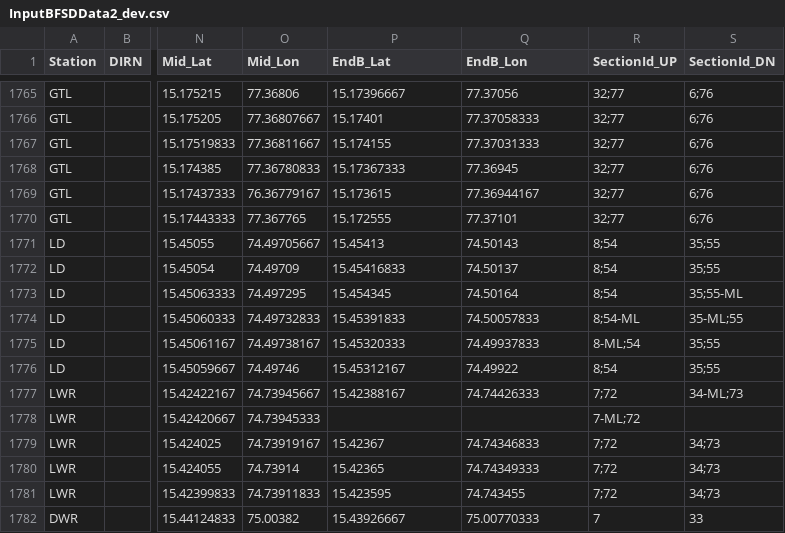
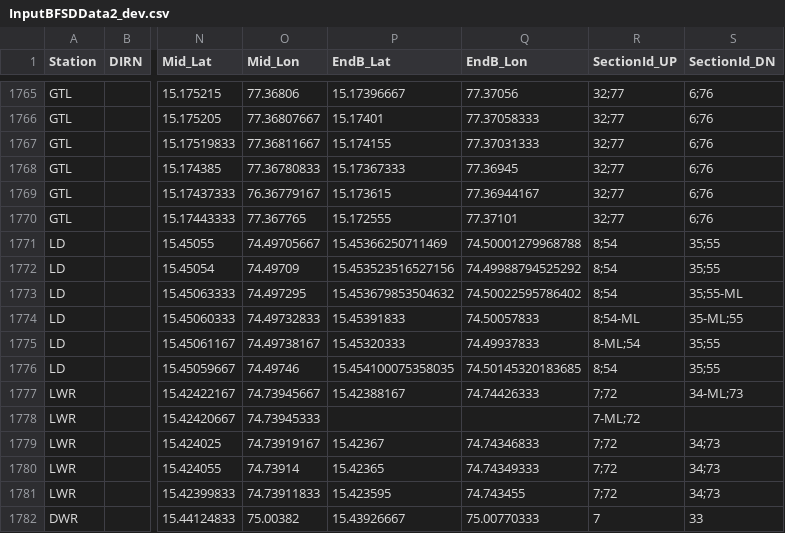
Before and after one commit to SanthoshBanala/SPM-OFFICE, a CSV file: InputBFSDData2_dev.csv, drawn as a sheet; only a part is shown, gaps mark what is left out; the diff names each change by its address in the sheet, - before the commit and + after, or states it on an @@ line.

Commit message:
ld fixes

```diff
--- a/InputBFSDData2_dev.csv
+++ b/InputBFSDData2_dev.csv
-P1771 (EndB_Lat): 15.45413
+P1771 (EndB_Lat): 15.45366250711469
-Q1771 (EndB_Lon): 74.50143
+Q1771 (EndB_Lon): 74.50001279968788
-P1772 (EndB_Lat): 15.45416833
+P1772 (EndB_Lat): 15.453523516527156
-Q1772 (EndB_Lon): 74.50137
+Q1772 (EndB_Lon): 74.49988794525292
-P1773 (EndB_Lat): 15.454345
+P1773 (EndB_Lat): 15.453679853504632
-Q1773 (EndB_Lon): 74.50164
+Q1773 (EndB_Lon): 74.50022595786402
-P1776 (EndB_Lat): 15.45312167
+P1776 (EndB_Lat): 15.454100075358035
-Q1776 (EndB_Lon): 74.49922
+Q1776 (EndB_Lon): 74.50145320183685
```
